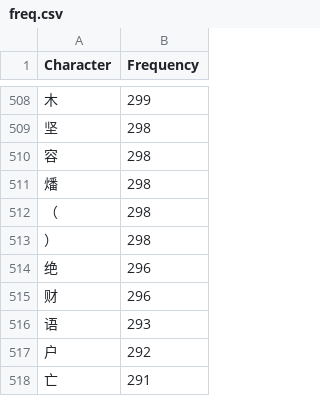
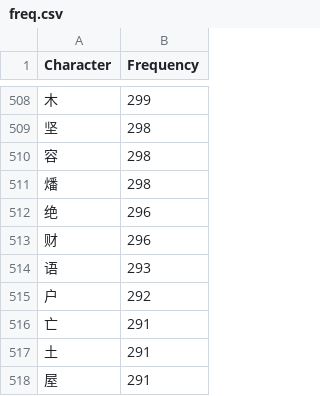
Before and after one commit to Jirehlov/bible, a CSV file: freq.csv, drawn as a sheet; only a part is shown, gaps mark what is left out; the shorter side is filled out with more unchanged rows.

Commit message:
Update freq.csv

```diff
--- a/freq.csv
+++ b/freq.csv
@@ -511,4 +511,2 @@ Character,Frequency
 燔,298
-（,298
-）,298
 绝,296
```
